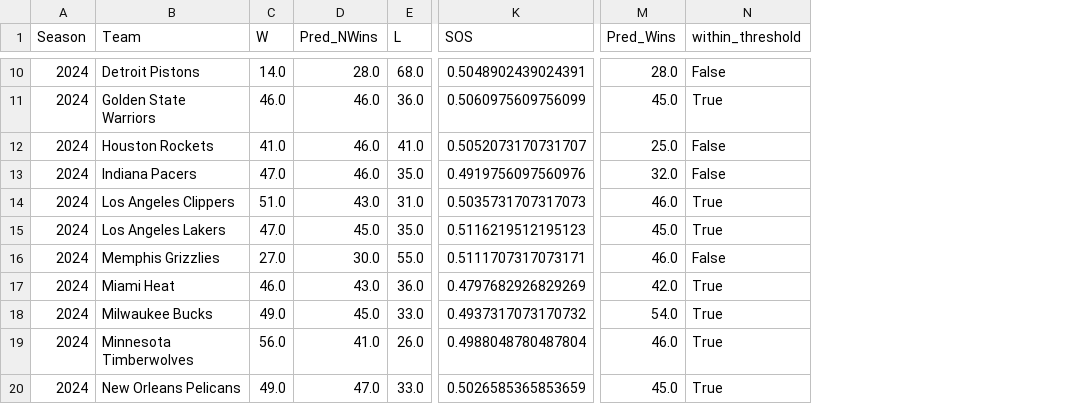
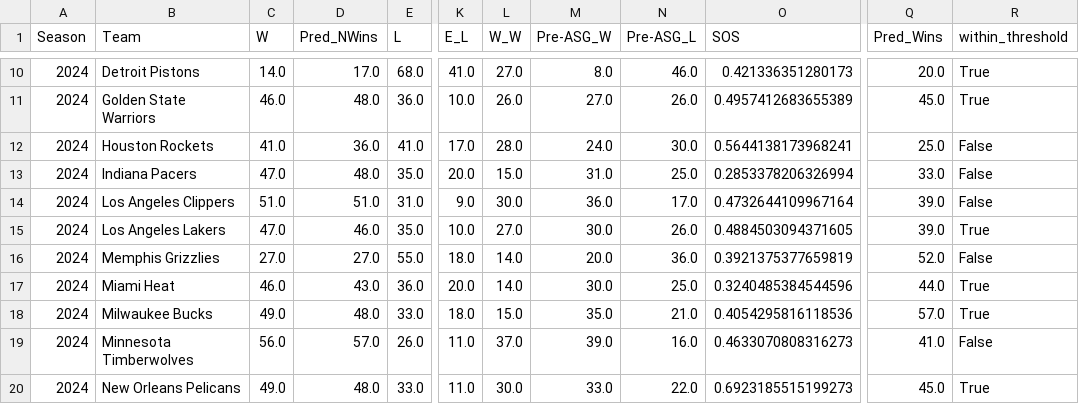
Before and after one commit to trustanprice/basketball-predictions, a CSV file: data/raw/master-stats/test_results.csv, drawn as a sheet; only a part is shown, gaps mark what is left out; addresses are those after the commit; the diff covers the shown part only; the diff names each change by its address in the sheet, - before the commit and + after, or states it on an @@ line.

```diff
--- a/data/raw/master-stats/test_results.csv
+++ b/data/raw/master-stats/test_results.csv
+column K (E_L), rows 10-20: 41.0 | 10.0 | 17.0 | 20.0 | 9.0 | 10.0 | 18.0 | 20.0 | 18.0 | 11.0 | 11.0
+column L (W_W), rows 10-20: 27.0 | 26.0 | 28.0 | 15.0 | 30.0 | 27.0 | 14.0 | 14.0 | 15.0 | 37.0 | 30.0
+column M (Pre-ASG_W), rows 10-20: 8.0 | 27.0 | 24.0 | 31.0 | 36.0 | 30.0 | 20.0 | 30.0 | 35.0 | 39.0 | 33.0
+column N (Pre-ASG_L), rows 10-20: 46.0 | 26.0 | 30.0 | 25.0 | 17.0 | 26.0 | 36.0 | 25.0 | 21.0 | 16.0 | 22.0
-D10 (Pred_NWins): 28.0
+D10 (Pred_NWins): 17.0
-O10 (SOS): 0.5048902439024391
+O10 (SOS): 0.421336351280173
-Q10 (Pred_Wins): 28.0
+Q10 (Pred_Wins): 20.0
-R10 (within_threshold): False
+R10 (within_threshold): True
-D11 (Pred_NWins): 46.0
+D11 (Pred_NWins): 48.0
-O11 (SOS): 0.5060975609756099
+O11 (SOS): 0.4957412683655389
-D12 (Pred_NWins): 46.0
+D12 (Pred_NWins): 36.0
-O12 (SOS): 0.5052073170731707
+O12 (SOS): 0.5644138173968241
-D13 (Pred_NWins): 46.0
+D13 (Pred_NWins): 48.0
-O13 (SOS): 0.4919756097560976
+O13 (SOS): 0.2853378206326994
-Q13 (Pred_Wins): 32.0
+Q13 (Pred_Wins): 33.0
-D14 (Pred_NWins): 43.0
+D14 (Pred_NWins): 51.0
-O14 (SOS): 0.5035731707317073
+O14 (SOS): 0.4732644109967164
-Q14 (Pred_Wins): 46.0
+Q14 (Pred_Wins): 39.0
-R14 (within_threshold): True
+R14 (within_threshold): False
-D15 (Pred_NWins): 45.0
+D15 (Pred_NWins): 46.0
-O15 (SOS): 0.5116219512195123
+O15 (SOS): 0.4884503094371605
-Q15 (Pred_Wins): 45.0
+Q15 (Pred_Wins): 39.0
-D16 (Pred_NWins): 30.0
+D16 (Pred_NWins): 27.0
-O16 (SOS): 0.5111707317073171
+O16 (SOS): 0.3921375377659819
-Q16 (Pred_Wins): 46.0
+Q16 (Pred_Wins): 52.0
-O17 (SOS): 0.4797682926829269
+O17 (SOS): 0.3240485384544596
-Q17 (Pred_Wins): 42.0
+Q17 (Pred_Wins): 44.0
-D18 (Pred_NWins): 45.0
+D18 (Pred_NWins): 48.0
-O18 (SOS): 0.4937317073170732
+O18 (SOS): 0.4054295816118536
-Q18 (Pred_Wins): 54.0
+Q18 (Pred_Wins): 57.0
-D19 (Pred_NWins): 41.0
+D19 (Pred_NWins): 57.0
-O19 (SOS): 0.4988048780487804
+O19 (SOS): 0.4633070808316273
-Q19 (Pred_Wins): 46.0
+Q19 (Pred_Wins): 41.0
-R19 (within_threshold): True
+R19 (within_threshold): False
-D20 (Pred_NWins): 47.0
+D20 (Pred_NWins): 48.0
-O20 (SOS): 0.5026585365853659
+O20 (SOS): 0.6923185515199273
```
Also changed, not shown: 150 edited cells elsewhere in this file, 8 other files.
